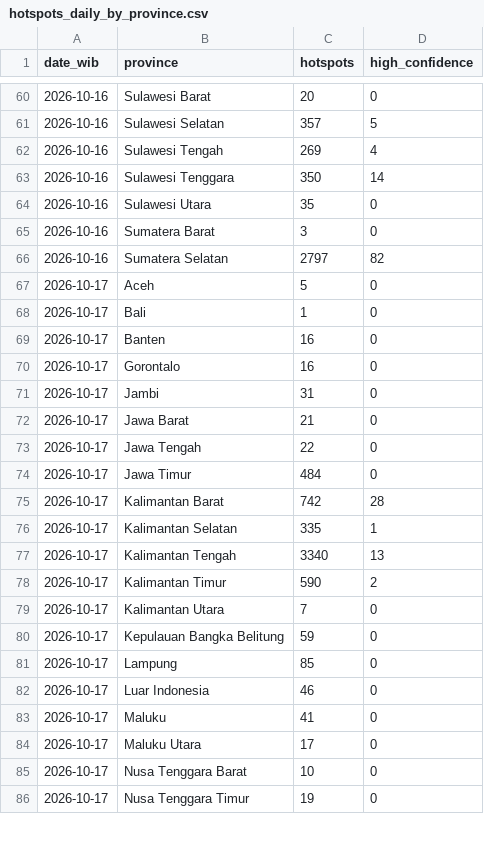
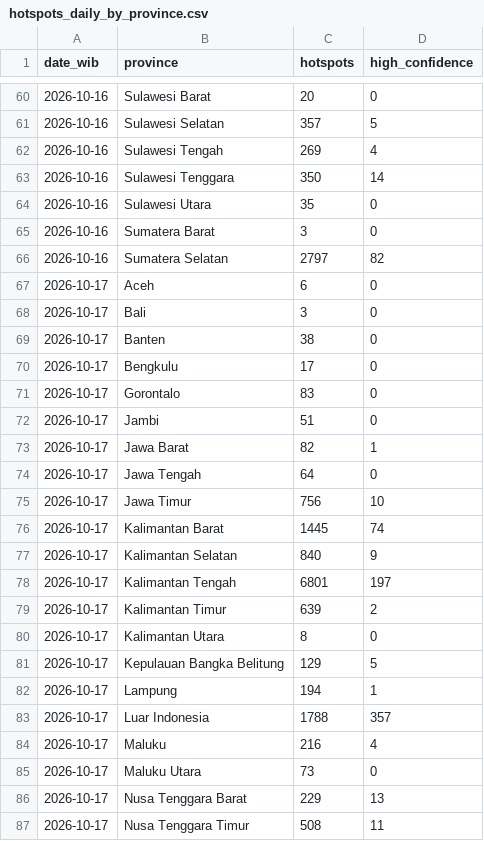
Before and after one commit to Din131/indonesia-haze-monitor, a CSV file: data/hotspots_daily_by_province.csv, drawn as a sheet; only a part is shown, gaps mark what is left out; the diff covers the shown part only.

```diff
--- a/data/hotspots_daily_by_province.csv
+++ b/data/hotspots_daily_by_province.csv
@@ -66,21 +66,22 @@ date_wib,province,hotspots,high_confidence
 2026-10-16,Sumatera Selatan,2797,82
-2026-10-17,Aceh,5,0
-2026-10-17,Bali,1,0
-2026-10-17,Banten,16,0
-2026-10-17,Gorontalo,16,0
-2026-10-17,Jambi,31,0
-2026-10-17,Jawa Barat,21,0
-2026-10-17,Jawa Tengah,22,0
-2026-10-17,Jawa Timur,484,0
-2026-10-17,Kalimantan Barat,742,28
-2026-10-17,Kalimantan Selatan,335,1
-2026-10-17,Kalimantan Tengah,3340,13
-2026-10-17,Kalimantan Timur,590,2
-2026-10-17,Kalimantan Utara,7,0
-2026-10-17,Kepulauan Bangka Belitung,59,0
-2026-10-17,Lampung,85,0
-2026-10-17,Luar Indonesia,46,0
-2026-10-17,Maluku,41,0
-2026-10-17,Maluku Utara,17,0
-2026-10-17,Nusa Tenggara Barat,10,0
-2026-10-17,Nusa Tenggara Timur,19,0
+2026-10-17,Aceh,6,0
+2026-10-17,Bali,3,0
+2026-10-17,Banten,38,0
+2026-10-17,Bengkulu,17,0
+2026-10-17,Gorontalo,83,0
+2026-10-17,Jambi,51,0
+2026-10-17,Jawa Barat,82,1
+2026-10-17,Jawa Tengah,64,0
+2026-10-17,Jawa Timur,756,10
+2026-10-17,Kalimantan Barat,1445,74
+2026-10-17,Kalimantan Selatan,840,9
+2026-10-17,Kalimantan Tengah,6801,197
+2026-10-17,Kalimantan Timur,639,2
+2026-10-17,Kalimantan Utara,8,0
+2026-10-17,Kepulauan Bangka Belitung,129,5
+2026-10-17,Lampung,194,1
+2026-10-17,Luar Indonesia,1788,357
+2026-10-17,Maluku,216,4
+2026-10-17,Maluku Utara,73,0
+2026-10-17,Nusa Tenggara Barat,229,13
+2026-10-17,Nusa Tenggara Timur,508,11
```
Also changed, not shown: 3 added rows and 10 edited cells elsewhere in this file, data/air_quality_hourly.csv, data/run_log.csv, 6 other files.
